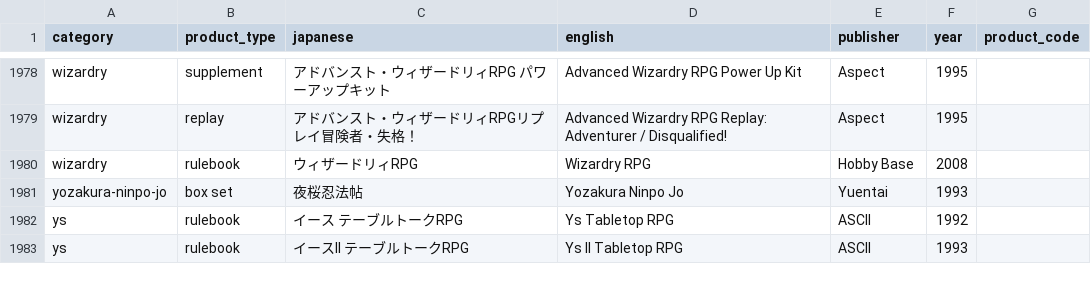
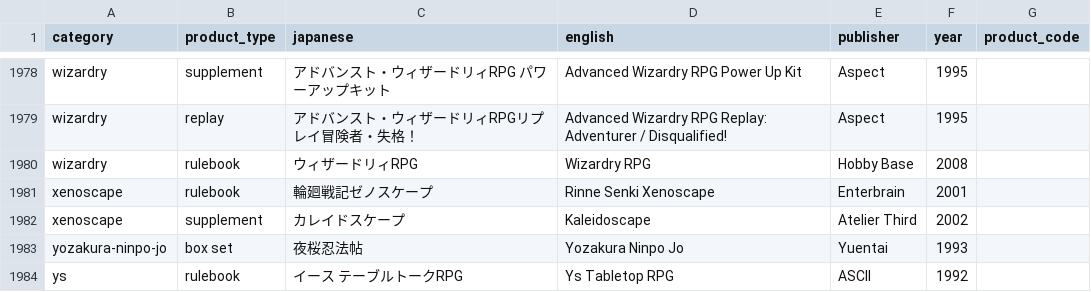
Before and after one commit to weatherspud/japanese-collectors-list, a CSV file: checklist.csv, drawn as a sheet; only a part is shown, gaps mark what is left out; the shorter side is filled out with more unchanged rows; the diff names each change by its address in the sheet, - before the commit and + after, or states it on an @@ line.

Commit message:
xenoscape

```diff
--- a/checklist.csv
+++ b/checklist.csv
+row 1981: xenoscape | rulebook | 輪廻戦記ゼノスケープ | Rinne Senki Xenoscape | Enterbrain | 2001
+row 1982: xenoscape | supplement | カレイドスケープ | Kaleidoscape | Atelier Third | 2002
```
Also changed, not shown: 3 other files.
